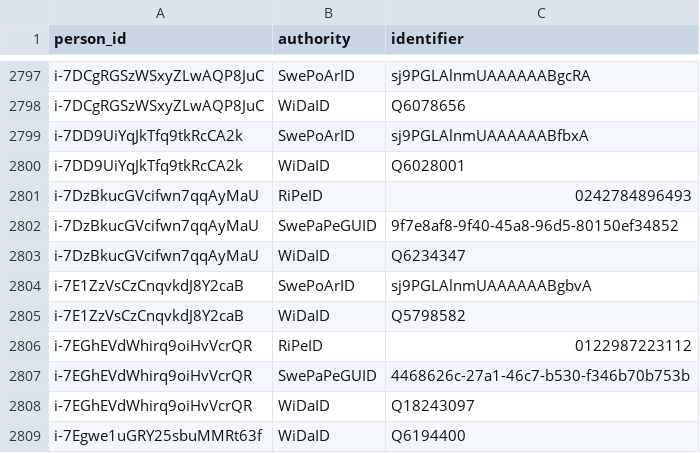
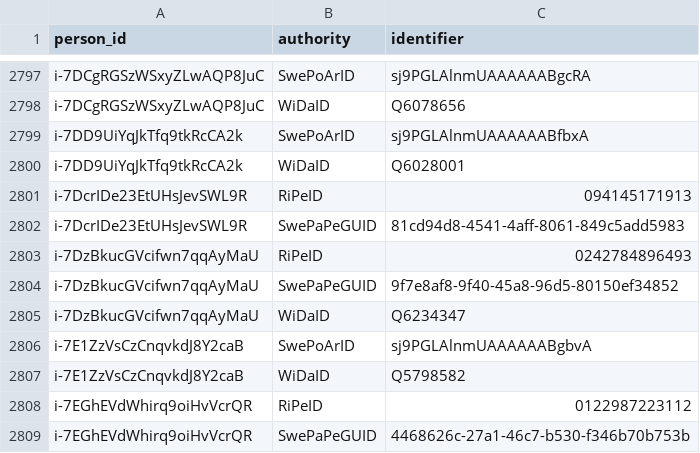
Before and after one commit to swerik-project/riksdagen-persons, a CSV file: data/external_identifiers.csv, drawn as a sheet; only a part is shown, gaps mark what is left out; the shorter side is filled out with more unchanged rows.

Commit message:
Add person to pdb

```diff
--- a/data/external_identifiers.csv
+++ b/data/external_identifiers.csv
@@ -2800,2 +2800,4 @@ i-7DD9UiYqJkTfq9tkRcCA2k,SwePoArID,sj9PGLAlnmUAAAAAABfbxA
 i-7DD9UiYqJkTfq9tkRcCA2k,WiDaID,Q6028001
+i-7DcrIDe23EtUHsJevSWL9R,RiPeID,094145171913
+i-7DcrIDe23EtUHsJevSWL9R,SwePaPeGUID,81cd94d8-4541-4aff-8061-849c5add5983
 i-7DzBkucGVcifwn7qqAyMaU,RiPeID,0242784896493
```
Also changed, not shown: data/location_specifier.csv, data/name.csv, 4 other files.
